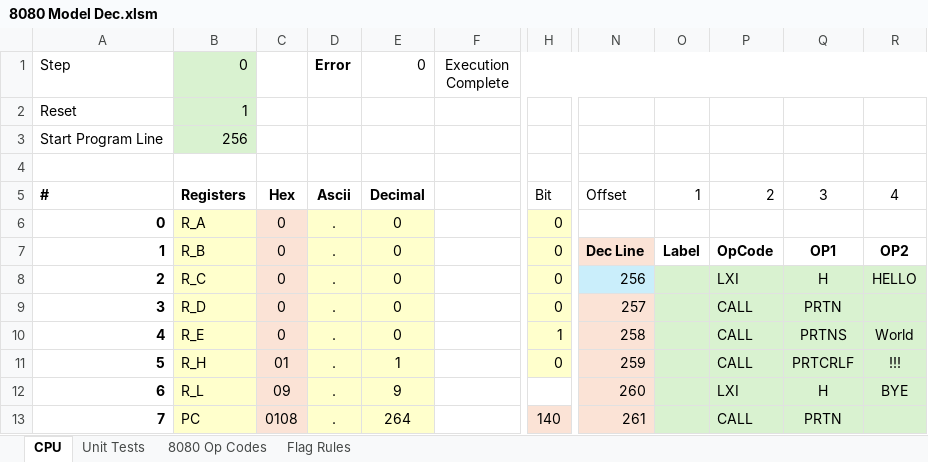
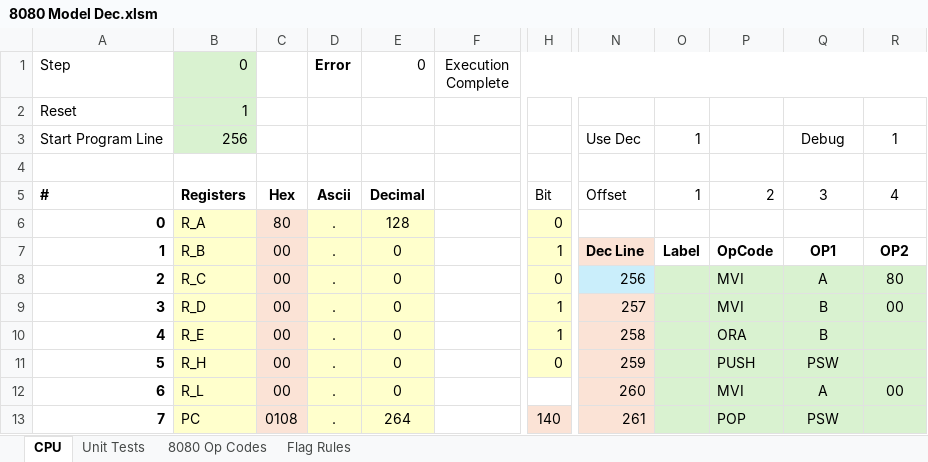
Before and after one commit to jschaal/8080_snapshots, an Excel workbook: 8080 Model Dec.xlsm, sheet CPU, drawn as a sheet; only a part is shown, gaps mark what is left out; values as stored, in another font and other column widths than the file's, no borders; charts and pictures and conditional formats not drawn; the diff covers the shown part only; the diff names each change by its address in the sheet, - before the commit and + after, or states it on an @@ line.

```diff
--- a/8080 Model Dec.xlsm (sheet CPU)
+++ b/8080 Model Dec.xlsm (sheet CPU)
-N3: (empty)
+N3: Use Dec
-O3: (empty)
+O3: 1
-Q3: (empty)
+Q3: Debug
-R3: (empty)
+R3: 1
-C6: 0
+C6: 80
-E6 (0): 0
+E6 (0): 128
-C7:C10: 0
+C7:C10: 00
-H7: 0
+H7: 1
-P8: LXI
+P8: MVI
-Q8: H
+Q8: A
-R8: HELLO
+R8: 80
-H9: 0
+H9: 1
-P9: CALL
+P9: MVI
-Q9: PRTN
+Q9: B
-R9: (empty)
+R9: 00
-P10: CALL
+P10: ORA
-Q10: PRTNS
+Q10: B
-R10: World
+R10: (empty)
-C11: 01
+C11: 00
-E11 (0): 1
+E11 (0): 0
-P11: CALL
+P11: PUSH
-Q11: PRTCRLF
+Q11: PSW
-R11: !!!
+R11: (empty)
-C12: 09
+C12: 00
-E12 (0): 9
+E12 (0): 0
-P12: LXI
+P12: MVI
-Q12: H
+Q12: A
-R12: BYE
+R12: 00
-P13: CALL
+P13: POP
-Q13: PRTN
+Q13: PSW
```
Also changed, not shown: 1 added row, 1 removed row and 8 edited cells elsewhere in this sheet, sheet Unit Tests, charts or pictures, 12 other files.
